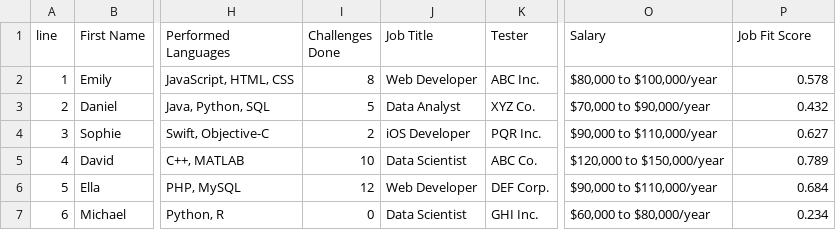
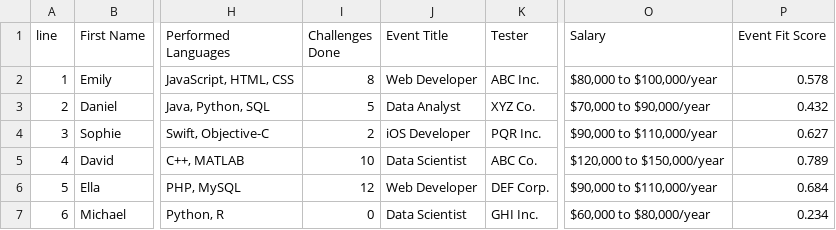
Before and after one commit to anasbenabdallah/Pfe-Project, a CSV file: api/tensorflow/Data.csv, drawn as a sheet; only a part is shown, gaps mark what is left out; the diff names each change by its address in the sheet, - before the commit and + after, or states it on an @@ line.

```diff
--- a/api/tensorflow/Data.csv
+++ b/api/tensorflow/Data.csv
-J1: Job Title
+J1: Event Title
-P1: Job Fit Score
+P1: Event Fit Score
```
Also changed, not shown: api/tensorflow/zarga.csv, 44 other files.
